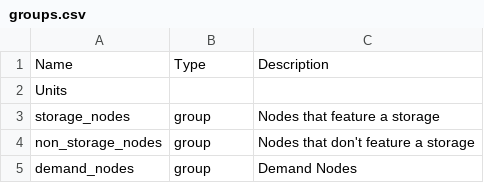
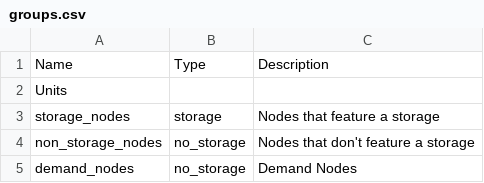
Before and after one commit to UMWRG/gams-app, a CSV file: tutorial/Demo_models/Demo2/csv_files/groups.csv, drawn as a sheet.

Commit message:
Update the data in demo2 to match the template correctly and to be a bit more clear

```diff
--- a/tutorial/Demo_models/Demo2/csv_files/groups.csv
+++ b/tutorial/Demo_models/Demo2/csv_files/groups.csv
@@ -2,4 +2,4 @@ Name       , Type , Description
 Units      ,      ,
-storage_nodes    , group, Nodes that feature a storage
-non_storage_nodes , group, Nodes that don't feature a storage
-demand_nodes      , group, Demand Nodes
+storage_nodes    , storage, Nodes that feature a storage
+non_storage_nodes , no_storage, Nodes that don't feature a storage
+demand_nodes      , no_storage, Demand Nodes
```
Also changed, not shown: tutorial/Demo_models/Demo2/csv_files/nodes.csv, 8 other files.
